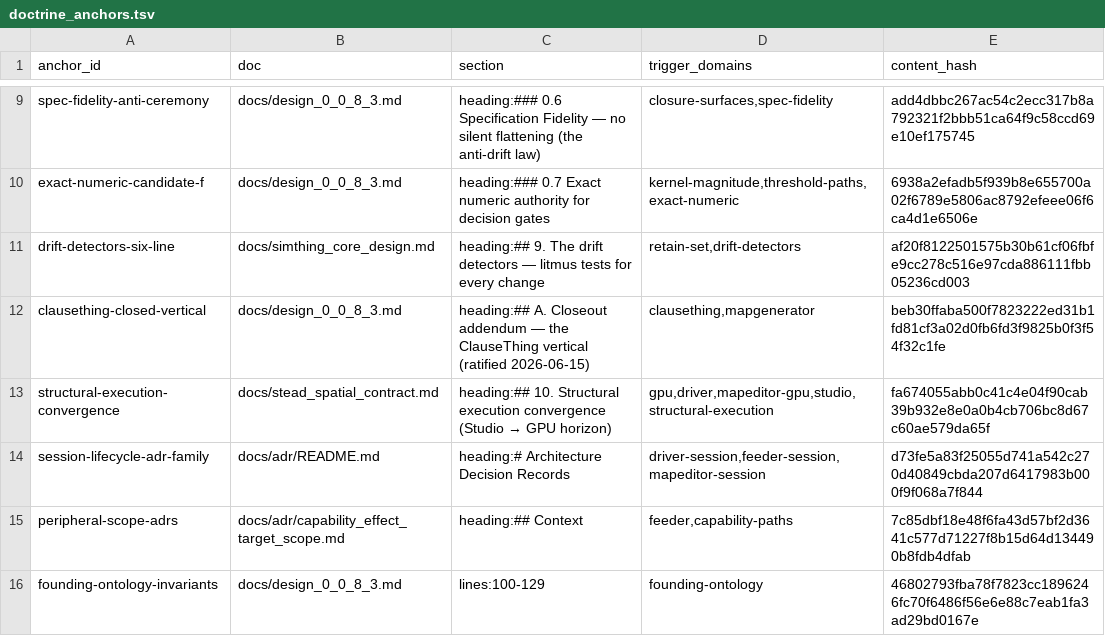
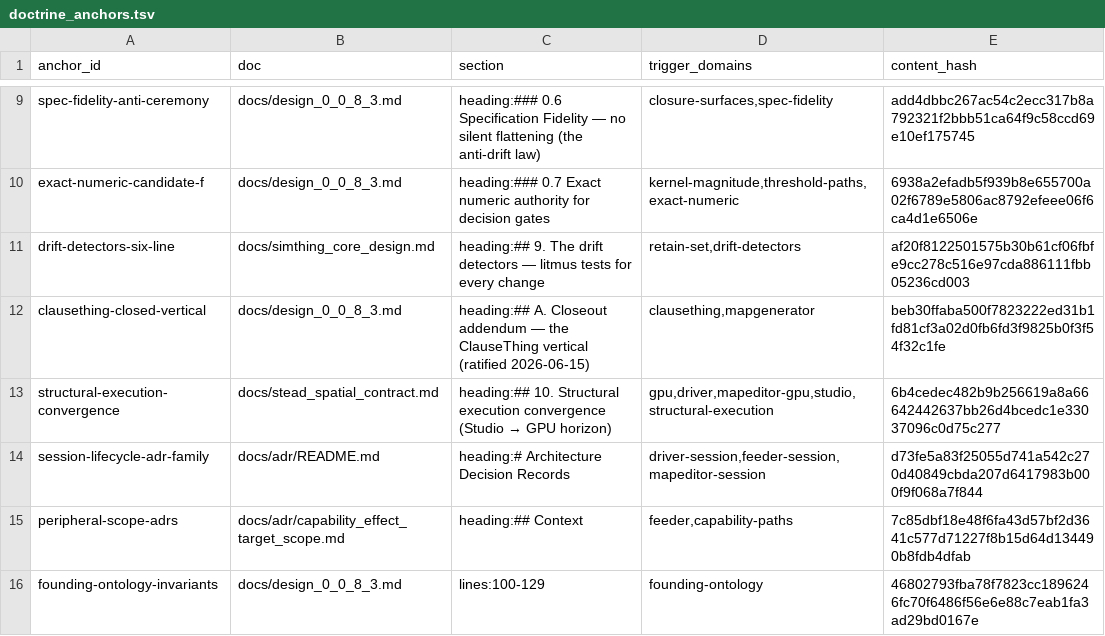
Before and after one commit to khorum08/SimThing, a TSV file: scripts/ci/doctrine_anchors.tsv, drawn as a sheet; only a part is shown, gaps mark what is left out.

```diff
--- a/scripts/ci/doctrine_anchors.tsv
+++ b/scripts/ci/doctrine_anchors.tsv
@@ -12,3 +12,3 @@ drift-detectors-six-line	docs/simthing_core_design.md	heading:## 9. The drift de
 clausething-closed-vertical	docs/design_0_0_8_3.md	heading:## A. Closeout addendum — the ClauseThing vertical (ratified 2026-06-15)	clausething,mapgenerator	beb30ffaba500f7823222ed31b1fd81cf3a02d0fb6fd3f9825b0f3f54f32c1fe
-structural-execution-convergence	docs/stead_spatial_contract.md	heading:## 10. Structural execution convergence (Studio → GPU horizon)	gpu,driver,mapeditor-gpu,studio,structural-execution	fa674055abb0c41c4e04f90cab39b932e8e0a0b4cb706bc8d67c60ae579da65f
+structural-execution-convergence	docs/stead_spatial_contract.md	heading:## 10. Structural execution convergence (Studio → GPU horizon)	gpu,driver,mapeditor-gpu,studio,structural-execution	6b4cedec482b9b256619a8a66642442637bb26d4bcedc1e33037096c0d75c277
 session-lifecycle-adr-family	docs/adr/README.md	heading:# Architecture Decision Records	driver-session,feeder-session,mapeditor-session	d73fe5a83f25055d741a542c270d40849cbda207d6417983b000f9f068a7f844
```
Also changed, not shown: scripts/ci/inspect_justifications.tsv, scripts/ci/test_inventory.tsv, 7 other files.
